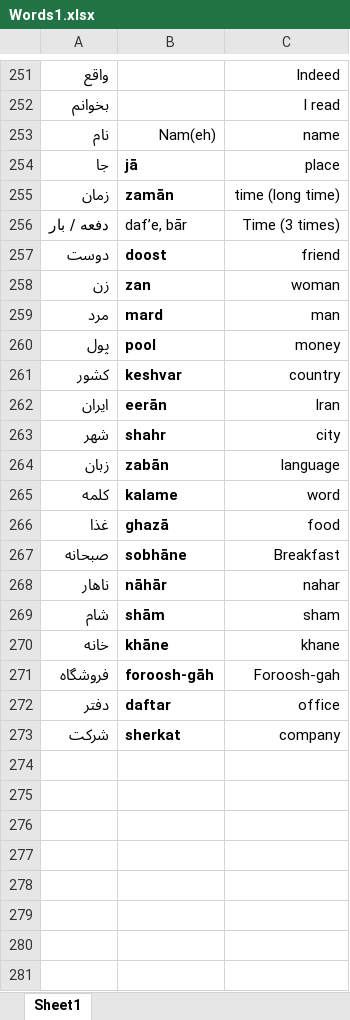
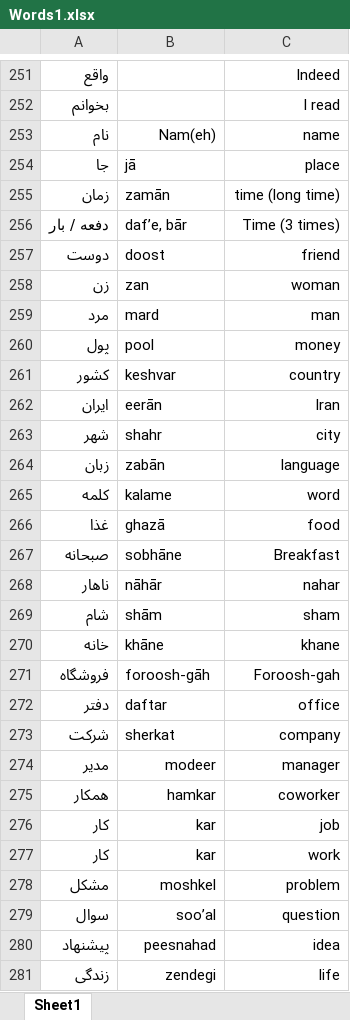
Before and after one commit to glebite/gojeh-farangi, an Excel workbook: data/Words1.xlsx, sheet Sheet1, drawn as a sheet; only a part is shown, gaps mark what is left out; values as stored, in another font and other column widths than the file's, no borders; the diff covers the shown part only; the diff names each change by its address in the sheet, - before the commit and + after, or states it on an @@ line.

Commit message:
Over 300 words!

```diff
--- a/data/Words1.xlsx (sheet Sheet1)
+++ b/data/Words1.xlsx (sheet Sheet1)
-A254:B255 bold: on
+A254:B255 bold: off
-A256 bold: on
+A256 bold: off
-A257:B273 bold: on
+A257:B273 bold: off
+row 274: مدیر | modeer | manager
+row 275: همکار | hamkar | coworker
+row 276: کار | kar | job
+row 277: کار | kar | work
+row 278: مشکل | moshkel | problem
+row 279: سوال | soo’al | question
+row 280: پیشنهاد | peesnahad | idea
+row 281: زندگی | zendegi | life
```
Also changed, not shown: 25 added rows elsewhere in this sheet.
